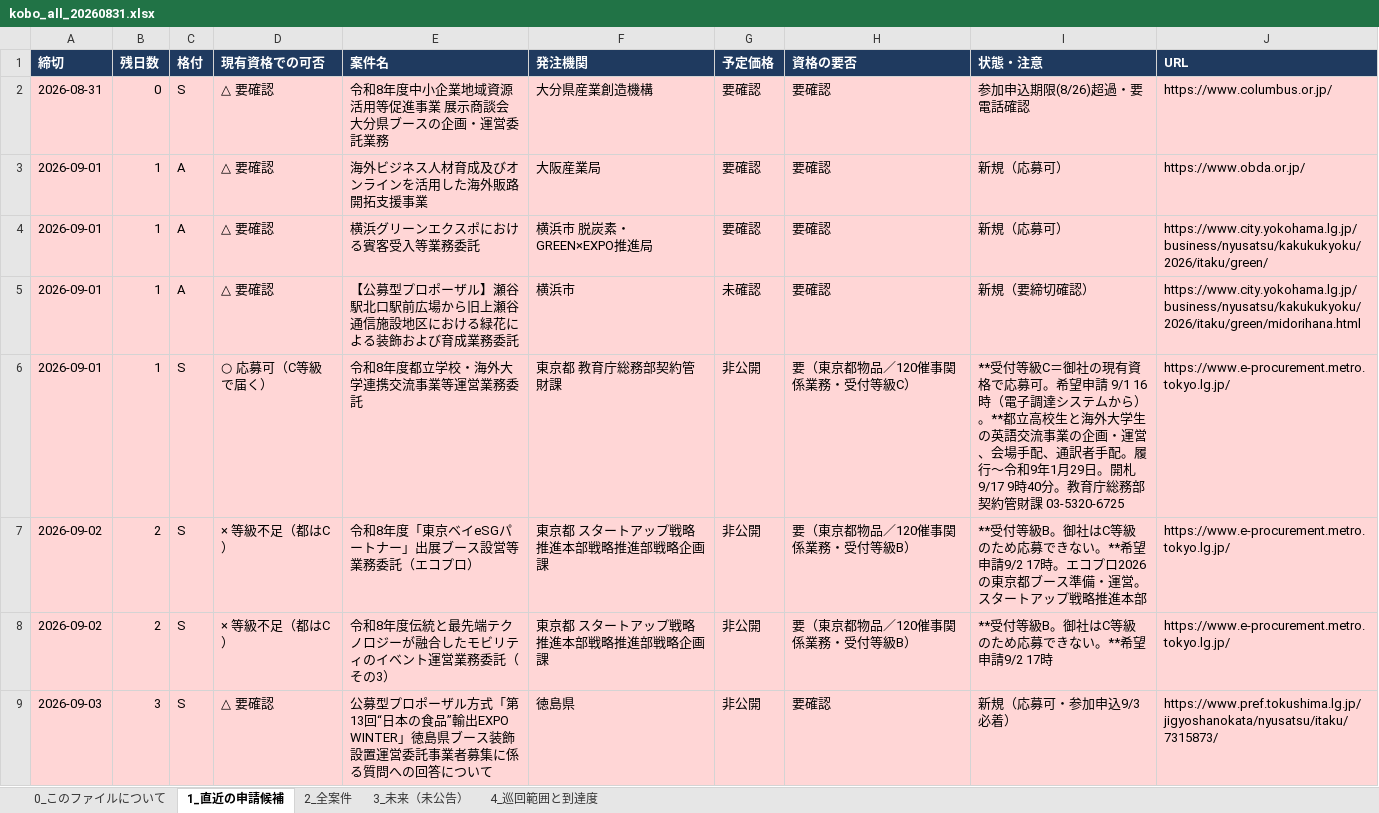
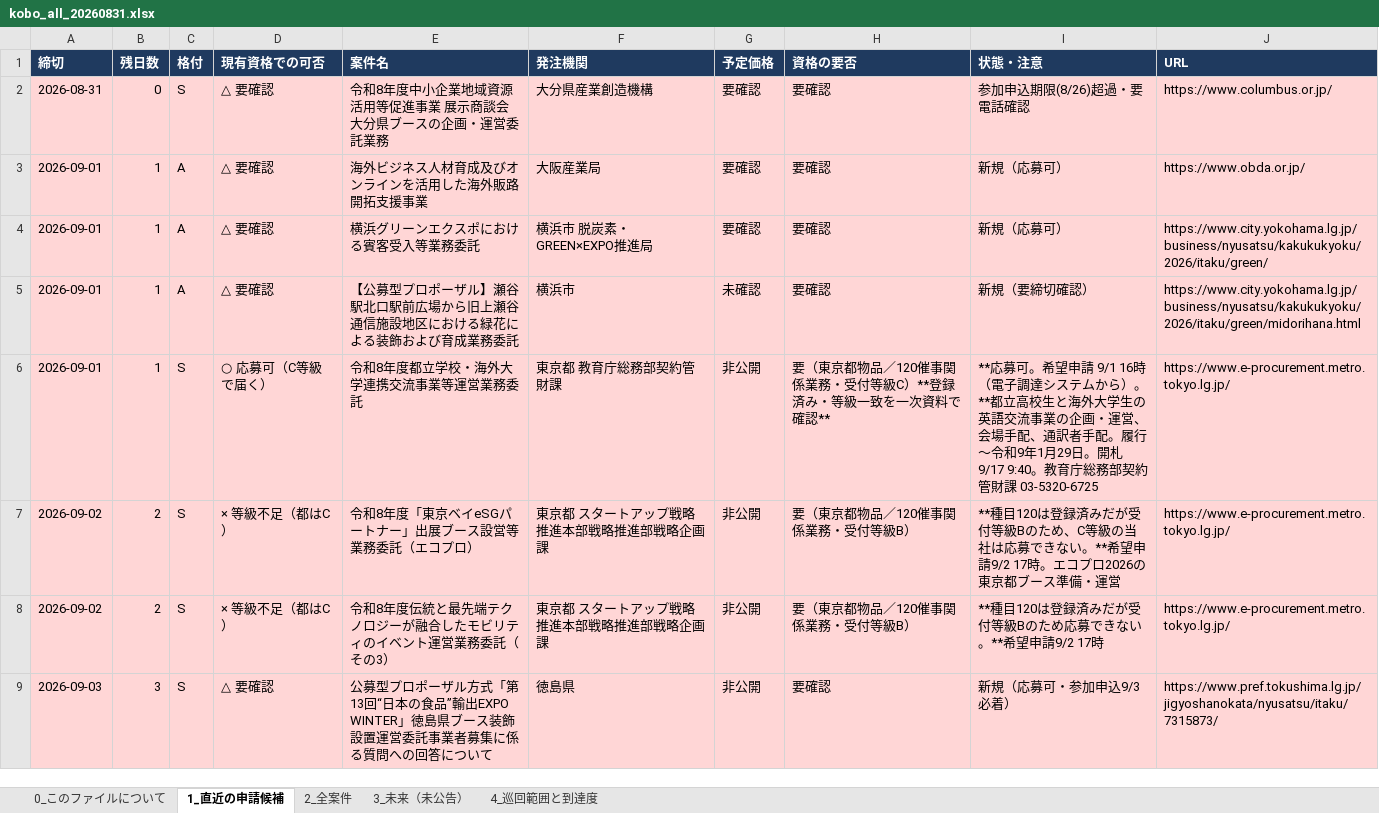
Before and after one commit to yixima/hojo, an Excel workbook: reports/lists/kobo_all_20260831.xlsx, sheet 1_直近の申請候補, drawn as a sheet; only a part is shown; values as stored, in another font and other column widths than the file's, no borders; the diff covers the shown part only; the diff names each change by its address in the sheet, - before the commit and + after, or states it on an @@ line.

```diff
--- a/reports/lists/kobo_all_20260831.xlsx (sheet 1_直近の申請候補)
+++ b/reports/lists/kobo_all_20260831.xlsx (sheet 1_直近の申請候補)
-H6 (資格の要否): 要（東京都物品／120催事関係業務・受付等級C）
+H6 (資格の要否): 要（東京都物品／120催事関係業務・受付等級C）**登録済み・等級一致を一次資料で確認**
-I6 (状態・注意): **受付等級C＝御社の現有資格で応募可。希望申請 9/1 16時（電子調達システムから）。**都立高校生と海外大学生の英語交流事業の企画・運営、会場手配、通訳者手配。履行〜令和9年1月29日。開札9/17 9時40分。教育庁…
+I6 (状態・注意): **応募可。希望申請 9/1 16時（電子調達システムから）。**都立高校生と海外大学生の英語交流事業の企画・運営、会場手配、通訳者手配。履行〜令和9年1月29日。開札9/17 9:40。教育庁…
-I7 (状態・注意): **受付等級B。御社はC等級のため応募できない。**希望申請9/2 17時。エコプロ2026の東京都ブース準備・運営。スタートアップ戦略推進本部
+I7 (状態・注意): **種目120は登録済みだが受付等級Bのため、C等級の当社は応募できない。**希望申請9/2 17時。エコプロ2026の東京都ブース準備・運営
-I8 (状態・注意): **受付等級B。御社はC等級のため応募できない。**希望申請9/2 17時
+I8 (状態・注意): **種目120は登録済みだが受付等級Bのため応募できない。**希望申請9/2 17時
```
Also changed, not shown: 4 edited cells elsewhere in this sheet, sheet 2_全案件, 5 other files.
